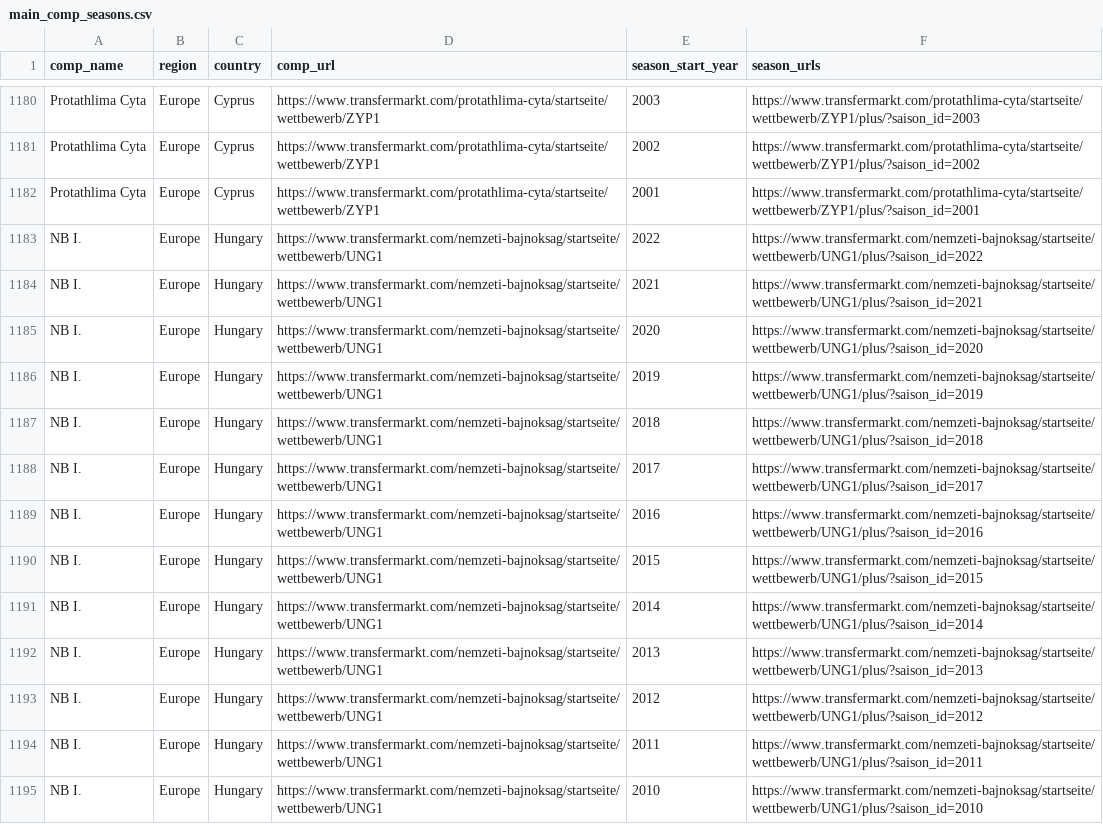
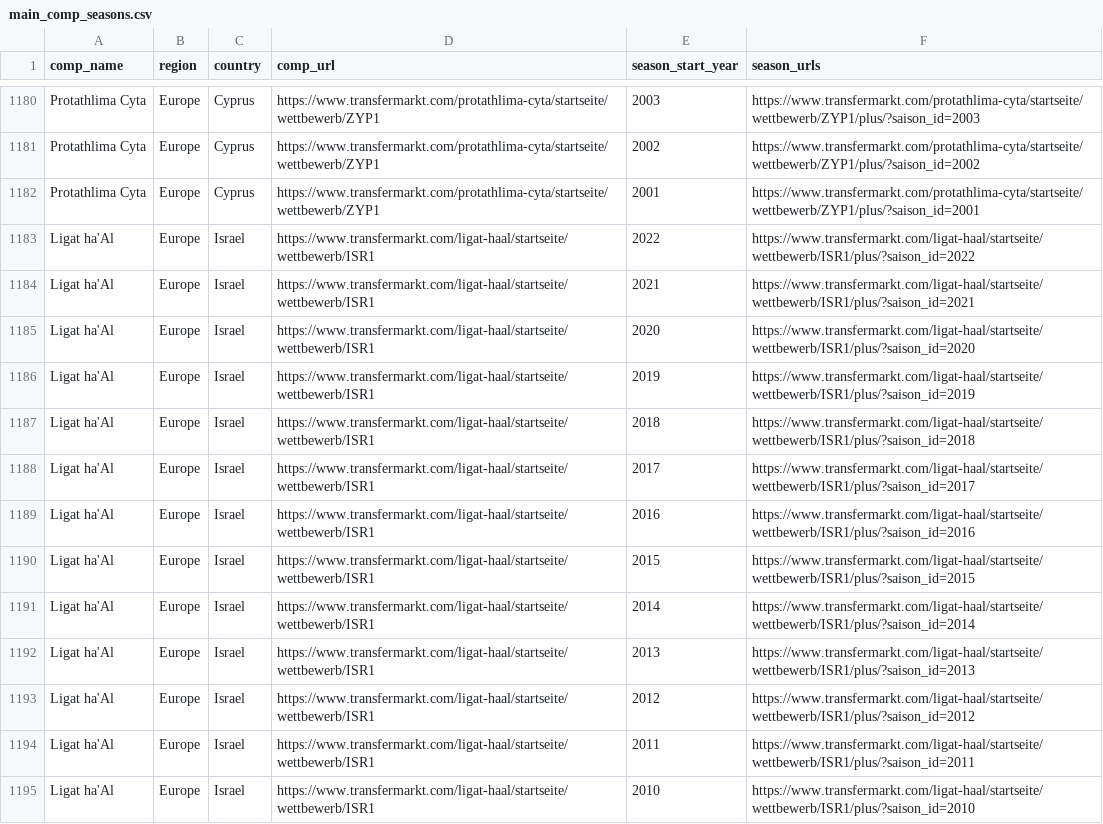
Before and after one commit to JaseZiv/worldfootballR_data, a CSV file: raw-data/transfermarkt_leagues/main_comp_seasons.csv, drawn as a sheet; only a part is shown, gaps mark what is left out; the diff covers the shown part only.

Commit message:
updating data

```diff
--- a/raw-data/transfermarkt_leagues/main_comp_seasons.csv
+++ b/raw-data/transfermarkt_leagues/main_comp_seasons.csv
@@ -1182,14 +1182,14 @@
 "Protathlima Cyta","Europe","Cyprus","https://www.transfermarkt.com/protathlima-cyta/startseite/wettbewerb/ZYP1","2001","https://www.transfermarkt.com/protathlima-cyta/startseite/wettbewerb/ZYP1/plus/?saison_id=2001"
-"NB I.","Europe","Hungary","https://www.transfermarkt.com/nemzeti-bajnoksag/startseite/wettbewerb/UNG1","2022","https://www.transfermarkt.com/nemzeti-bajnoksag/startseite/wettbewerb/UNG1/plus/?saison_id=2022"
-"NB I.","Europe","Hungary","https://www.transfermarkt.com/nemzeti-bajnoksag/startseite/wettbewerb/UNG1","2021","https://www.transfermarkt.com/nemzeti-bajnoksag/startseite/wettbewerb/UNG1/plus/?saison_id=2021"
-"NB I.","Europe","Hungary","https://www.transfermarkt.com/nemzeti-bajnoksag/startseite/wettbewerb/UNG1","2020","https://www.transfermarkt.com/nemzeti-bajnoksag/startseite/wettbewerb/UNG1/plus/?saison_id=2020"
-"NB I.","Europe","Hungary","https://www.transfermarkt.com/nemzeti-bajnoksag/startseite/wettbewerb/UNG1","2019","https://www.transfermarkt.com/nemzeti-bajnoksag/startseite/wettbewerb/UNG1/plus/?saison_id=2019"
-"NB I.","Europe","Hungary","https://www.transfermarkt.com/nemzeti-bajnoksag/startseite/wettbewerb/UNG1","2018","https://www.transfermarkt.com/nemzeti-bajnoksag/startseite/wettbewerb/UNG1/plus/?saison_id=2018"
-"NB I.","Europe","Hungary","https://www.transfermarkt.com/nemzeti-bajnoksag/startseite/wettbewerb/UNG1","2017","https://www.transfermarkt.com/nemzeti-bajnoksag/startseite/wettbewerb/UNG1/plus/?saison_id=2017"
-"NB I.","Europe","Hungary","https://www.transfermarkt.com/nemzeti-bajnoksag/startseite/wettbewerb/UNG1","2016","https://www.transfermarkt.com/nemzeti-bajnoksag/startseite/wettbewerb/UNG1/plus/?saison_id=2016"
-"NB I.","Europe","Hungary","https://www.transfermarkt.com/nemzeti-bajnoksag/startseite/wettbewerb/UNG1","2015","https://www.transfermarkt.com/nemzeti-bajnoksag/startseite/wettbewerb/UNG1/plus/?saison_id=2015"
-"NB I.","Europe","Hungary","https://www.transfermarkt.com/nemzeti-bajnoksag/startseite/wettbewerb/UNG1","2014","https://www.transfermarkt.com/nemzeti-bajnoksag/startseite/wettbewerb/UNG1/plus/?saison_id=2014"
-"NB I.","Europe","Hungary","https://www.transfermarkt.com/nemzeti-bajnoksag/startseite/wettbewerb/UNG1","2013","https://www.transfermarkt.com/nemzeti-bajnoksag/startseite/wettbewerb/UNG1/plus/?saison_id=2013"
-"NB I.","Europe","Hungary","https://www.transfermarkt.com/nemzeti-bajnoksag/startseite/wettbewerb/UNG1","2012","https://www.transfermarkt.com/nemzeti-bajnoksag/startseite/wettbewerb/UNG1/plus/?saison_id=2012"
-"NB I.","Europe","Hungary","https://www.transfermarkt.com/nemzeti-bajnoksag/startseite/wettbewerb/UNG1","2011","https://www.transfermarkt.com/nemzeti-bajnoksag/startseite/wettbewerb/UNG1/plus/?saison_id=2011"
-"NB I.","Europe","Hungary","https://www.transfermarkt.com/nemzeti-bajnoksag/startseite/wettbewerb/UNG1","2010","https://www.transfermarkt.com/nemzeti-bajnoksag/startseite/wettbewerb/UNG1/plus/?saison_id=2010"
+"Ligat ha'Al","Europe","Israel","https://www.transfermarkt.com/ligat-haal/startseite/wettbewerb/ISR1","2022","https://www.transfermarkt.com/ligat-haal/startseite/wettbewerb/ISR1/plus/?saison_id=2022"
+"Ligat ha'Al","Europe","Israel","https://www.transfermarkt.com/ligat-haal/startseite/wettbewerb/ISR1","2021","https://www.transfermarkt.com/ligat-haal/startseite/wettbewerb/ISR1/plus/?saison_id=2021"
+"Ligat ha'Al","Europe","Israel","https://www.transfermarkt.com/ligat-haal/startseite/wettbewerb/ISR1","2020","https://www.transfermarkt.com/ligat-haal/startseite/wettbewerb/ISR1/plus/?saison_id=2020"
+"Ligat ha'Al","Europe","Israel","https://www.transfermarkt.com/ligat-haal/startseite/wettbewerb/ISR1","2019","https://www.transfermarkt.com/ligat-haal/startseite/wettbewerb/ISR1/plus/?saison_id=2019"
+"Ligat ha'Al","Europe","Israel","https://www.transfermarkt.com/ligat-haal/startseite/wettbewerb/ISR1","2018","https://www.transfermarkt.com/ligat-haal/startseite/wettbewerb/ISR1/plus/?saison_id=2018"
+"Ligat ha'Al","Europe","Israel","https://www.transfermarkt.com/ligat-haal/startseite/wettbewerb/ISR1","2017","https://www.transfermarkt.com/ligat-haal/startseite/wettbewerb/ISR1/plus/?saison_id=2017"
+"Ligat ha'Al","Europe","Israel","https://www.transfermarkt.com/ligat-haal/startseite/wettbewerb/ISR1","2016","https://www.transfermarkt.com/ligat-haal/startseite/wettbewerb/ISR1/plus/?saison_id=2016"
+"Ligat ha'Al","Europe","Israel","https://www.transfermarkt.com/ligat-haal/startseite/wettbewerb/ISR1","2015","https://www.transfermarkt.com/ligat-haal/startseite/wettbewerb/ISR1/plus/?saison_id=2015"
+"Ligat ha'Al","Europe","Israel","https://www.transfermarkt.com/ligat-haal/startseite/wettbewerb/ISR1","2014","https://www.transfermarkt.com/ligat-haal/startseite/wettbewerb/ISR1/plus/?saison_id=2014"
+"Ligat ha'Al","Europe","Israel","https://www.transfermarkt.com/ligat-haal/startseite/wettbewerb/ISR1","2013","https://www.transfermarkt.com/ligat-haal/startseite/wettbewerb/ISR1/plus/?saison_id=2013"
+"Ligat ha'Al","Europe","Israel","https://www.transfermarkt.com/ligat-haal/startseite/wettbewerb/ISR1","2012","https://www.transfermarkt.com/ligat-haal/startseite/wettbewerb/ISR1/plus/?saison_id=2012"
+"Ligat ha'Al","Europe","Israel","https://www.transfermarkt.com/ligat-haal/startseite/wettbewerb/ISR1","2011","https://www.transfermarkt.com/ligat-haal/startseite/wettbewerb/ISR1/plus/?saison_id=2011"
+"Ligat ha'Al","Europe","Israel","https://www.transfermarkt.com/ligat-haal/startseite/wettbewerb/ISR1","2010","https://www.transfermarkt.com/ligat-haal/startseite/wettbewerb/ISR1/plus/?saison_id=2010"
```
Also changed, not shown: 3 added rows, 9 removed rows and 56 edited cells elsewhere in this file, raw-data/all_leages_and_cups/all_competitions.csv.
